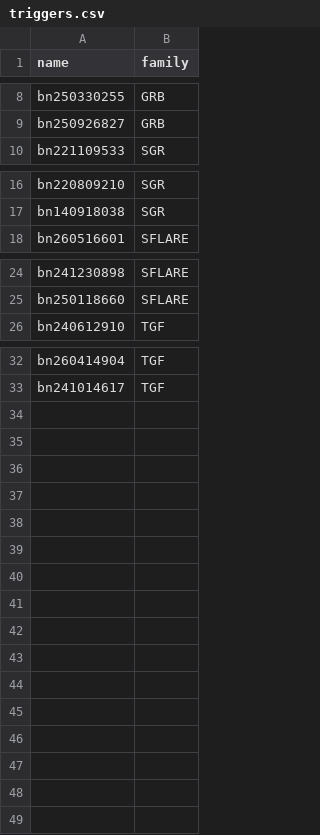
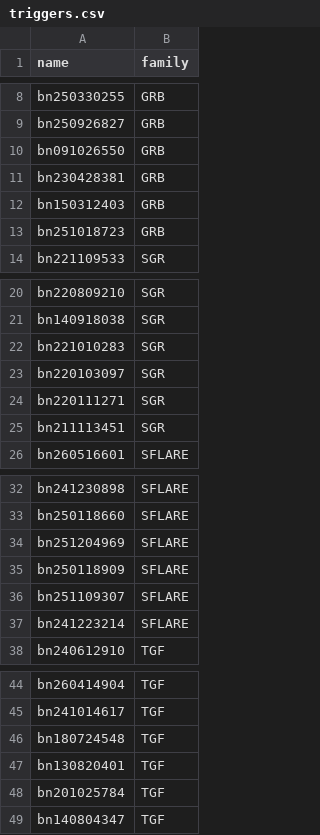
Before and after one commit to haripriyasubbiah/aria-gbm-isolability, a CSV file: experiments/gbm/triggers.csv, drawn as a sheet; only a part is shown, gaps mark what is left out; the diff names each change by its address in the sheet, - before the commit and + after, or states it on an @@ line.

```diff
--- a/experiments/gbm/triggers.csv
+++ b/experiments/gbm/triggers.csv
+row 10: bn091026550 | GRB
+row 11: bn230428381 | GRB
+row 12: bn150312403 | GRB
+row 13: bn251018723 | GRB
+row 22: bn221010283 | SGR
+row 23: bn220103097 | SGR
+row 24: bn220111271 | SGR
+row 25: bn211113451 | SGR
+row 34: bn251204969 | SFLARE
+row 35: bn250118909 | SFLARE
+row 36: bn251109307 | SFLARE
+row 37: bn241223214 | SFLARE
+row 46: bn180724548 | TGF
+row 47: bn130820401 | TGF
+row 48: bn201025784 | TGF
+row 49: bn140804347 | TGF
```
Also changed, not shown: 1 other file.
